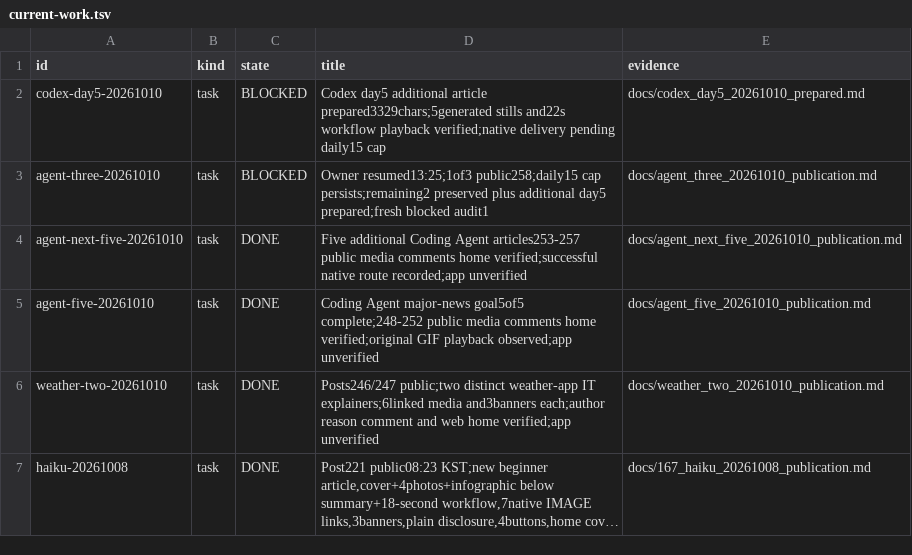
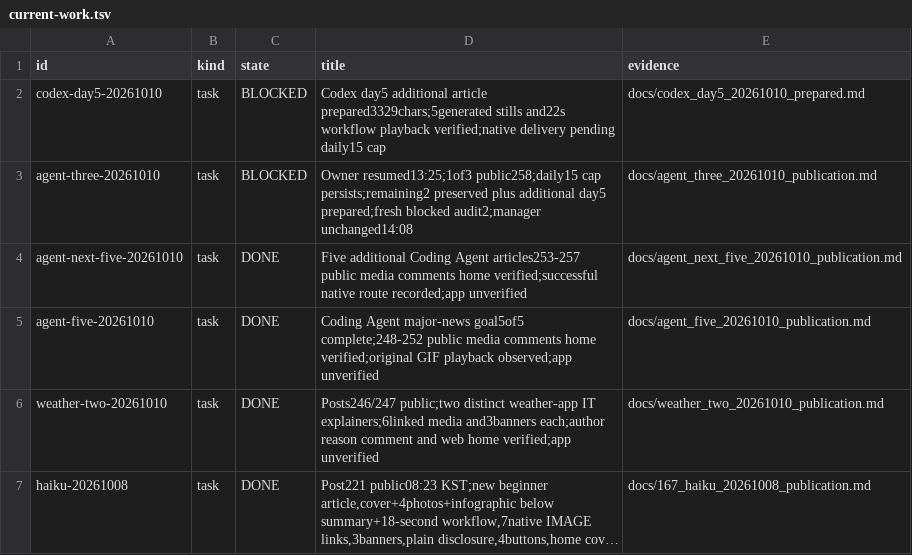
Before and after one commit to dokwanoh/TStory_Agent, a TSV file: contracts/current-work.tsv, drawn as a sheet; only a part is shown; long unchanged cells end in ….

Commit message:
Record unchanged publication cap after owner resume

```diff
--- a/contracts/current-work.tsv
+++ b/contracts/current-work.tsv
@@ -2,3 +2,3 @@ id	kind	state	title	evidence
 codex-day5-20261010	task	BLOCKED	Codex day5 additional article prepared3329chars;5generated stills and22s workflow playback verified;native delivery pending daily15 cap	docs/codex_day5_20261010_prepared.md
-agent-three-20261010	task	BLOCKED	Owner resumed13:25;1of3 public258;daily15 cap persists;remaining2 preserved plus additional day5 prepared;fresh blocked audit1	docs/agent_three_20261010_publication.md
+agent-three-20261010	task	BLOCKED	Owner resumed13:25;1of3 public258;daily15 cap persists;remaining2 preserved plus additional day5 prepared;fresh blocked audit2;manager unchanged14:08	docs/agent_three_20261010_publication.md
 agent-next-five-20261010	task	DONE	Five additional Coding Agent articles253-257 public media comments home verified;successful native route recorded;app unverified	docs/agent_next_five_20261010_publication.md
```
Also changed, not shown: 6 other files.
